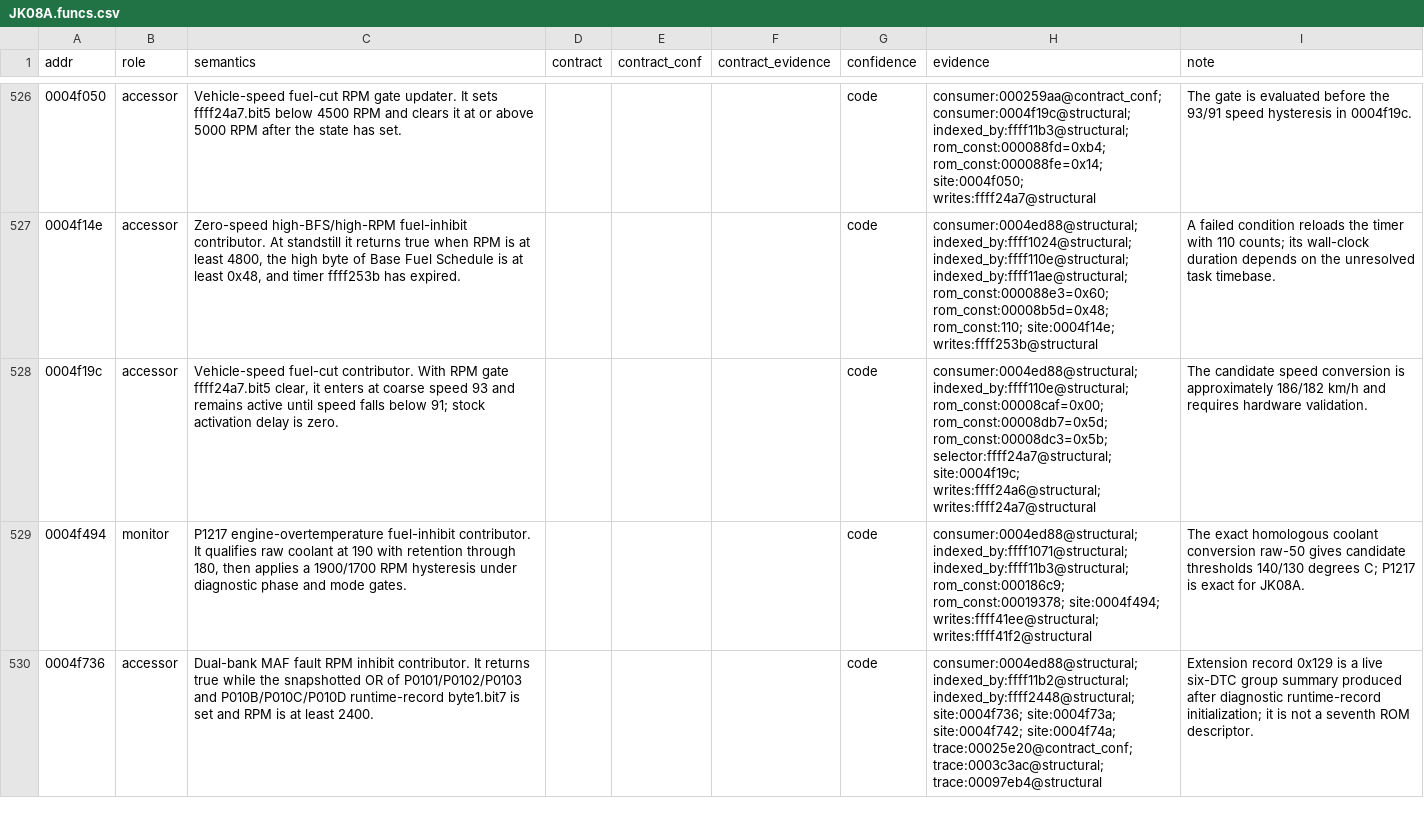
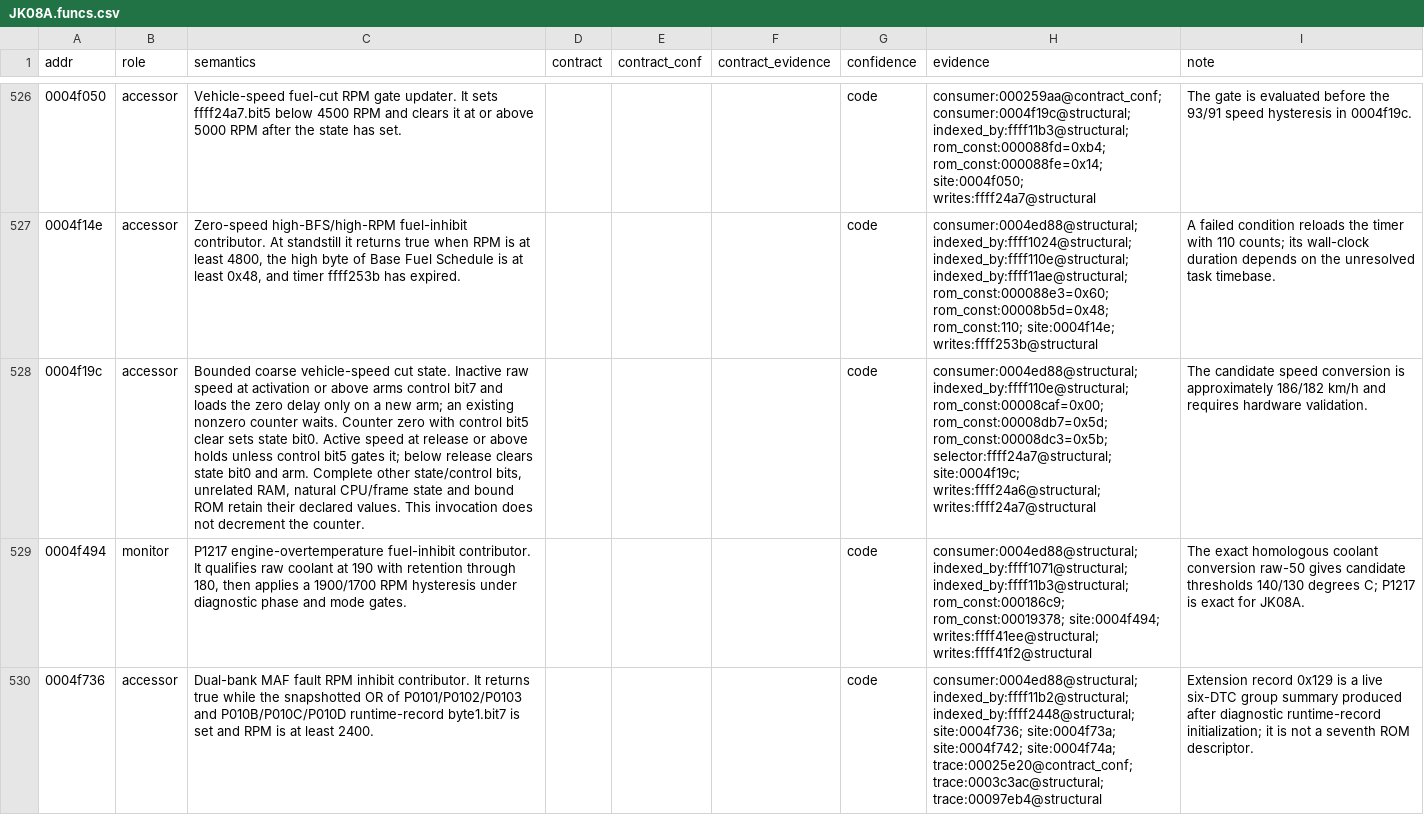
Before and after one commit to irudoy/v, a CSV file: defs/JK08A.funcs.csv, drawn as a sheet; only a part is shown, gaps mark what is left out; the diff names each change by its address in the sheet, - before the commit and + after, or states it on an @@ line.

```diff
--- a/defs/JK08A.funcs.csv
+++ b/defs/JK08A.funcs.csv
-C528 (semantics): Vehicle-speed fuel-cut contributor. With RPM gate ffff24a7.bit5 clear, it enters at coarse speed 93 and remains active until speed falls below 91; stock activation delay is zero.
+C528 (semantics): Bounded coarse vehicle-speed cut state. Inactive raw speed at activation or above arms control bit7 and loads the zero delay only on a new arm; an existing nonzero counter waits. Counter zero with control bit5 clear sets state bit0. Active speed at release or above holds unless control bit5 gates it; below release clears state bit0 and arm. Complete other state/control bits, unrelated RAM, natural CPU/frame state and bound ROM retain their declared values. This invocation does not decrement the counter.
```
Also changed, not shown: defs/JK08A.vars.csv, 32 other files.
